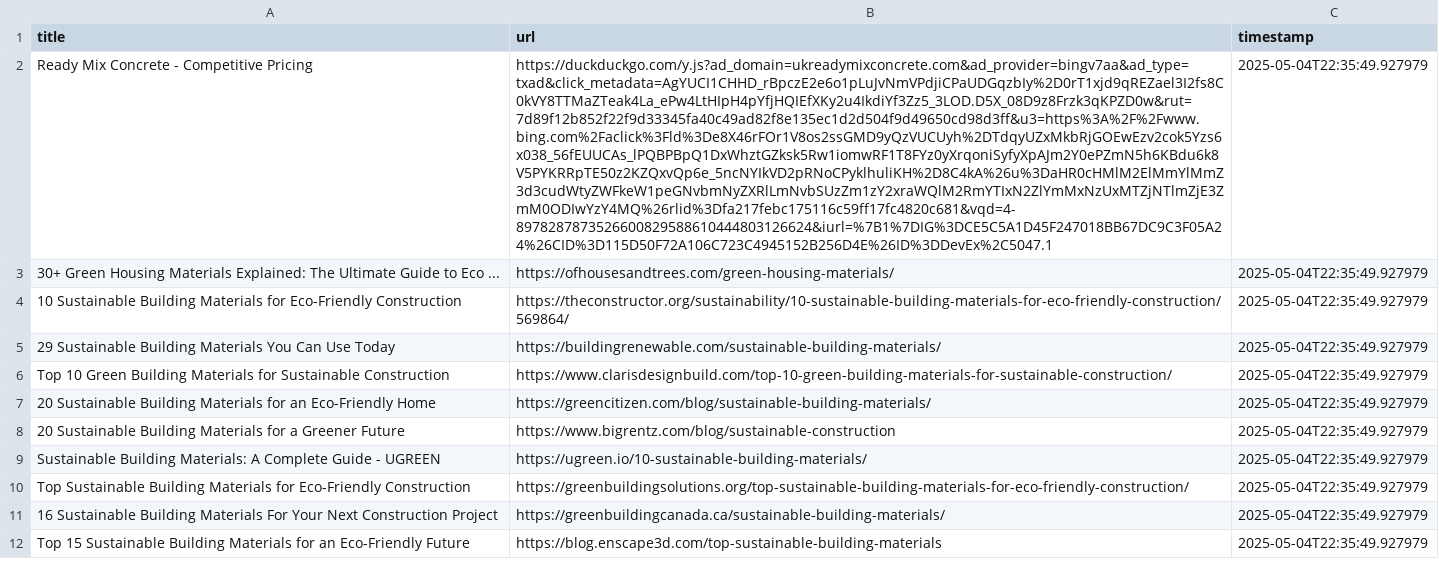
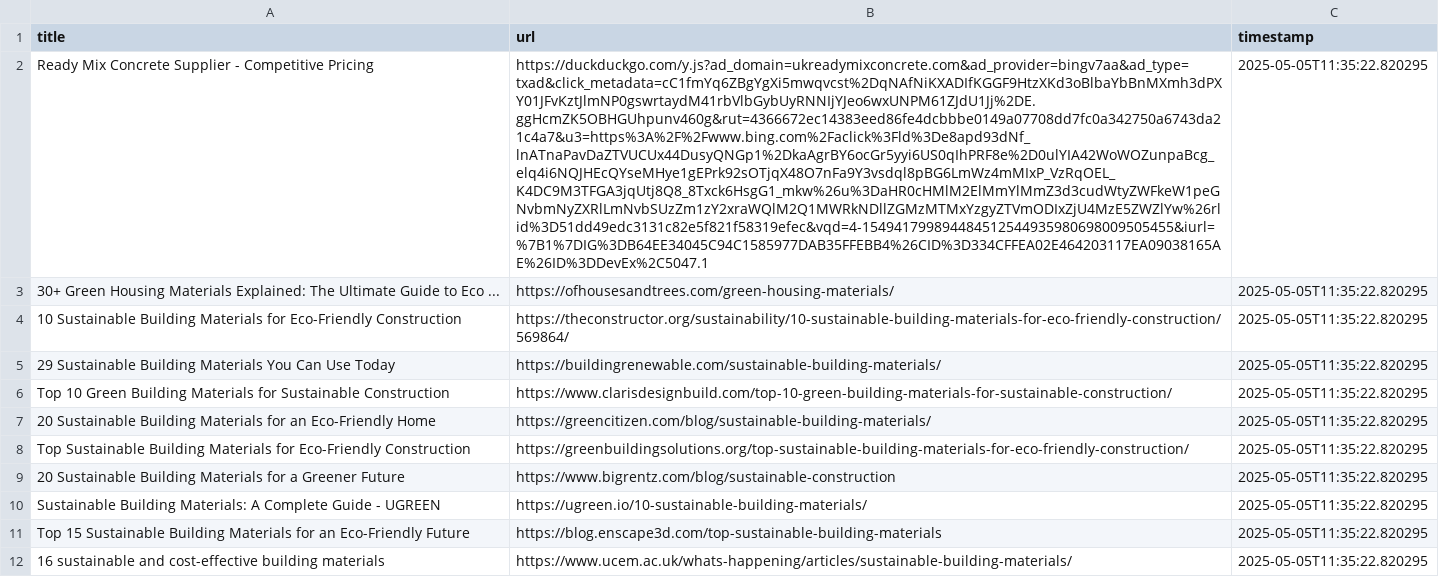
Before and after one commit to jirapinyakkb/dsi321_2025, a CSV file: data/scraped_results.csv, drawn as a sheet; removed rows and columns are numbered as before the commit, all else as after; the diff names each change by its address in the sheet, - before the commit and + after, or states it on an @@ line.

```diff
--- a/data/scraped_results.csv
+++ b/data/scraped_results.csv
-A2 (title): Ready Mix Concrete - Competitive Pricing
+A2 (title): Ready Mix Concrete Supplier - Competitive Pricing
-B2 (url): https://duckduckgo.com/y.js?ad_domain=ukreadymixconcrete.com&ad_provider=bingv7aa&ad_type=txad&click_metadata=AgYUCI1CHHD_rBpczE2e6o1pLuJvNmVPdjiCPaUDGqzbIy%2D0rT1xjd9qREZael3I2fs8C0kVY8TTMaZTeak4La_ePw4LtHIpH4pYfjHQIEfXKy2u4IkdiYf3Zz5_3LOD.D5X_08D9z8Frzk3qKPZD0w&rut=7d89f12b852f22f9d33345fa40c49ad82f8e135ec1d2d504f9d49650cd98d3ff&u3=https%3A%2F%2Fwww.bing.com%2Faclick%3Fld%3De8X46rFOr1V8os2ssGMD9yQzVUCUyh%2DTdqyUZxMkbRjGOEwEzv2cok5Yzs6x038_56fEUUCAs_lPQBPBpQ1DxWhztGZksk5Rw1iomwRF1T8FYz0yXrqoniSyfyXpAJm2Y0ePZmN5h6KBdu6k8V5PYKRRpTE50z2KZQxvQp6e_5ncNYIkVD2pRNoCPyklhuliKH%2D8C4kA%26u%3DaHR0cHMlM2ElMmYlMmZ3d3cudWtyZWFkeW1peGNvbmNyZXRlLmNvbSUzZm1zY2xraWQlM2RmYTIxN2ZlYmMxNzUxMTZjNTlmZjE3ZmM0ODIwYzY4MQ%26rlid%3Dfa217febc175116c59ff17fc4820c681&vqd=4-8978287873526600829588610444803126624&iurl=%7B1%7DIG%3DCE5C5A1D45F247018BB67DC9C3F05A24%26CID%3D115D50F72A106C723C4945152B256D4E%26ID%3DDevEx%2C5047.1
+B2 (url): https://duckduckgo.com/y.js?ad_domain=ukreadymixconcrete.com&ad_provider=bingv7aa&ad_type=txad&click_metadata=cC1fmYq6ZBgYgXi5mwqvcst%2DqNAfNiKXADIfKGGF9HtzXKd3oBlbaYbBnMXmh3dPXY01JFvKztJlmNP0gswrtaydM41rbVlbGybUyRNNIjYJeo6wxUNPM61ZJdU1Jj%2DE.ggHcmZK5OBHGUhpunv460g&rut=4366672ec14383eed86fe4dcbbbe0149a07708dd7fc0a342750a6743da21c4a7&u3=https%3A%2F%2Fwww.bing.com%2Faclick%3Fld%3De8apd93dNf_lnATnaPavDaZTVUCUx44DusyQNGp1%2DkaAgrBY6ocGr5yyi6US0qIhPRF8e%2D0ulYIA42WoWOZunpaBcg_elq4i6NQJHEcQYseMHye1gEPrk92sOTjqX48O7nFa9Y3vsdql8pBG6LmWz4mMIxP_VzRqOEL_K4DC9M3TFGA3jqUtj8Q8_8Txck6HsgG1_mkw%26u%3DaHR0cHMlM2ElMmYlMmZ3d3cudWtyZWFkeW1peGNvbmNyZXRlLmNvbSUzZm1zY2xraWQlM2Q1MWRkNDllZGMzMTMxYzgyZTVmODIxZjU4MzE5ZWZlYw%26rlid%3D51dd49edc3131c82e5f821f58319efec&vqd=4-154941799894484512544935980698009505455&iurl=%7B1%7DIG%3DB64EE34045C94C1585977DAB35FFEBB4%26CID%3D334CFFEA02E464203117EA09038165AE%26ID%3DDevEx%2C5047.1
-C2:C7 (timestamp): 2025-05-04T22:35:49.927979
+C2:C7 (timestamp): 2025-05-05T11:35:22.820295
+row 8: Top Sustainable Building Materials for Eco-Friendly Construction | https://greenbuildingsolutions.org/top-sustainable-building-materials-for-eco-friendly-construction/ | 2025-05-05T11:35:22.820295
-C9:C10 (timestamp): 2025-05-04T22:35:49.927979
+C9:C10 (timestamp): 2025-05-05T11:35:22.820295
-row 10: Top Sustainable Building Materials for Eco-Friendly Construction | https://greenbuildingsolutions.org/top-sustainable-building-materials-for-eco-friendly-construction/ | 2025-05-04T22:35:49.927979
-row 11: 16 Sustainable Building Materials For Your Next Construction Project | https://greenbuildingcanada.ca/sustainable-building-materials/ | 2025-05-04T22:35:49.927979
-C11 (timestamp): 2025-05-04T22:35:49.927979
+C11 (timestamp): 2025-05-05T11:35:22.820295
+row 12: 16 sustainable and cost-effective building materials | https://www.ucem.ac.uk/whats-happening/articles/sustainable-building-materials/ | 2025-05-05T11:35:22.820295
```
Also changed, not shown: 5 other files.
